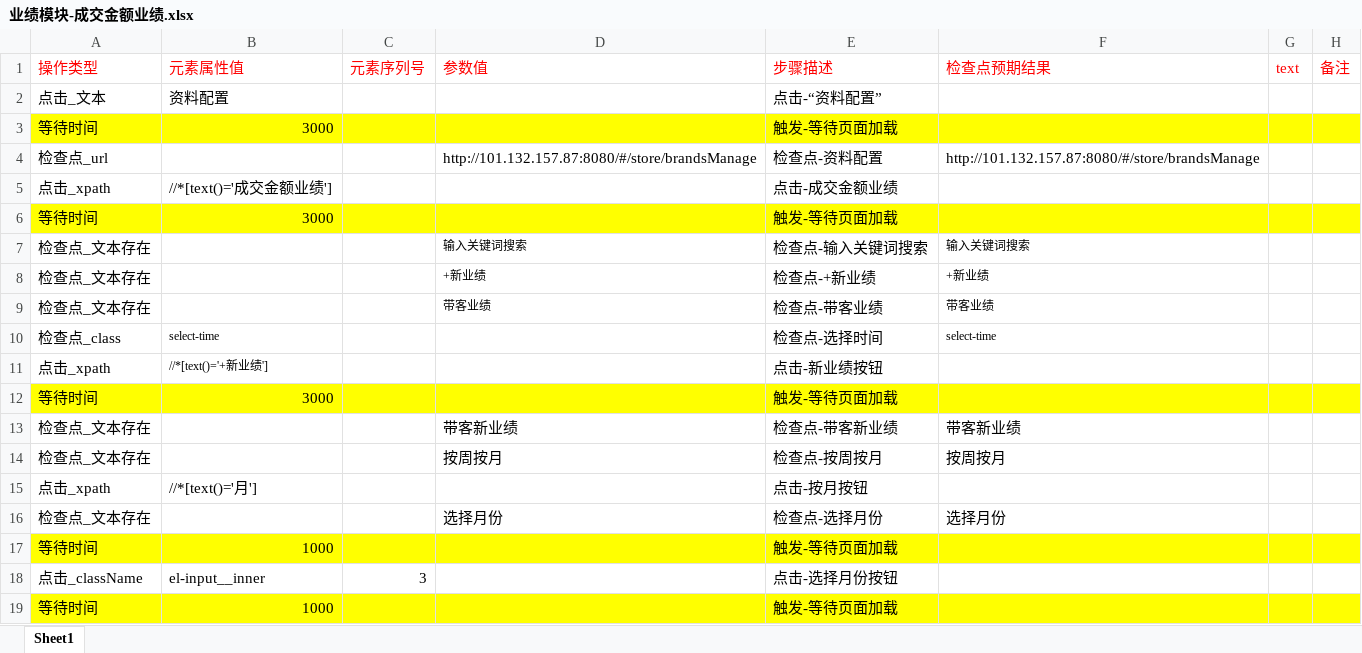
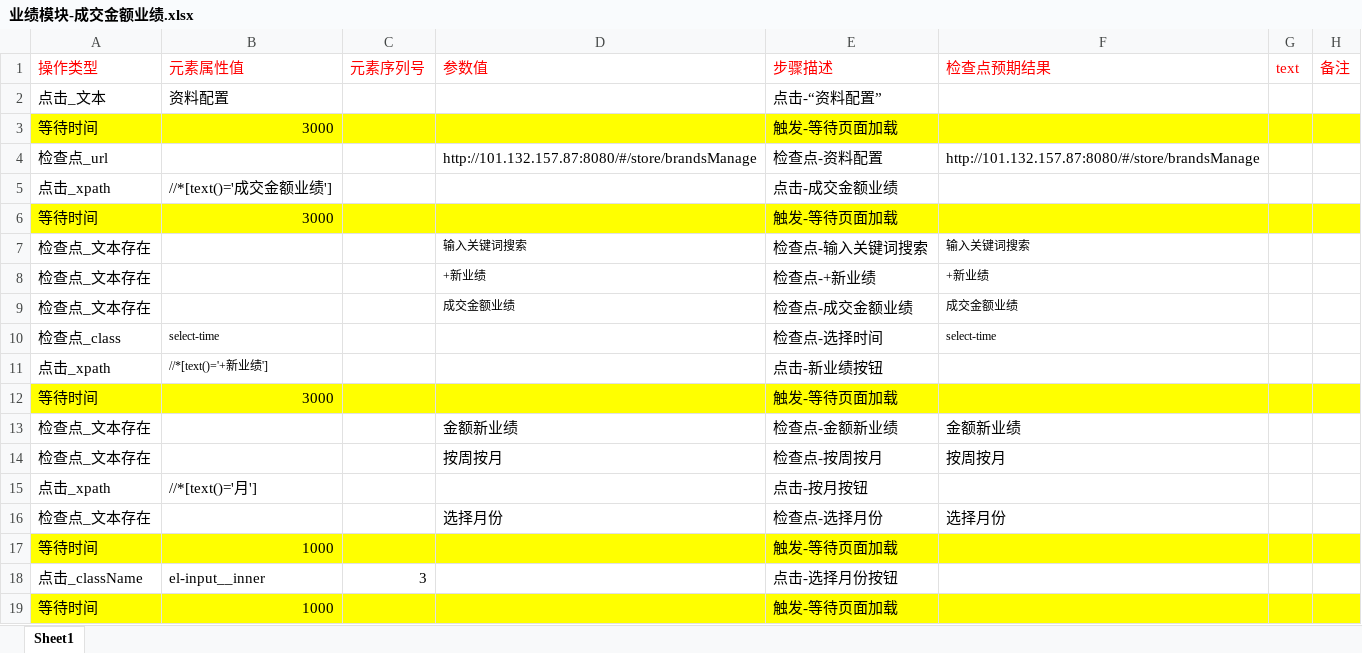
Before and after one commit to BearWwang/auto, an Excel workbook: moyusi/Keywords/Web/业绩模块-成交金额业绩.xlsx, sheet Sheet1, drawn as a sheet; only a part is shown; values as stored, in another font and other column widths than the file's, no borders; the diff names each change by its address in the sheet, - before the commit and + after, or states it on an @@ line.

```diff
--- a/moyusi/Keywords/Web/业绩模块-成交金额业绩.xlsx (sheet Sheet1)
+++ b/moyusi/Keywords/Web/业绩模块-成交金额业绩.xlsx (sheet Sheet1)
-D9 (参数值): 带客业绩
+D9 (参数值): 成交金额业绩
-E9 (步骤描述): 检查点-带客业绩
+E9 (步骤描述): 检查点-成交金额业绩
-F9 (检查点预期结果): 带客业绩
+F9 (检查点预期结果): 成交金额业绩
-D13 (参数值): 带客新业绩
+D13 (参数值): 金额新业绩
-E13 (步骤描述): 检查点-带客新业绩
+E13 (步骤描述): 检查点-金额新业绩
-F13 (检查点预期结果): 带客新业绩
+F13 (检查点预期结果): 金额新业绩
```
Also changed, not shown: moyusi/Keywords/Web/业绩模块-订单量业绩.xlsx, moyusi/Keywords/Web/全部员工模块.xlsx, 2 other files.
